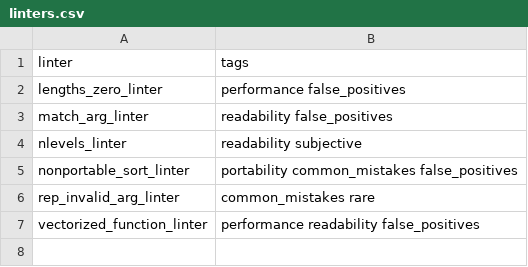
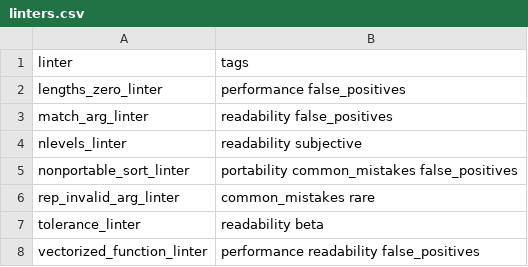
Before and after one commit to Bisaloo/reviewlinters, a CSV file: inst/lintr/linters.csv, drawn as a sheet.

Commit message:
Add tolerance_linter()

```diff
--- a/inst/lintr/linters.csv
+++ b/inst/lintr/linters.csv
@@ -6,2 +6,3 @@ nonportable_sort_linter, portability common_mistakes false_positives
 rep_invalid_arg_linter, common_mistakes rare
+tolerance_linter, readability beta
 vectorized_function_linter, performance readability false_positives
```
Also changed, not shown: 4 other files.
